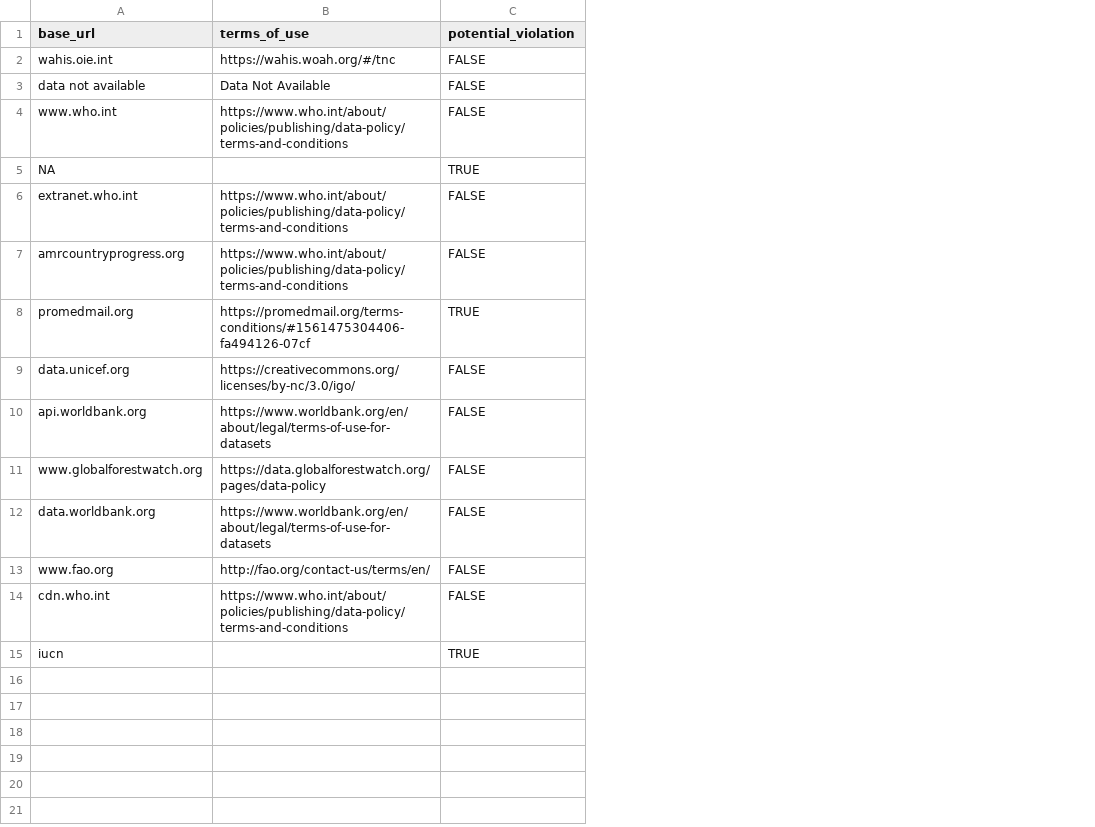
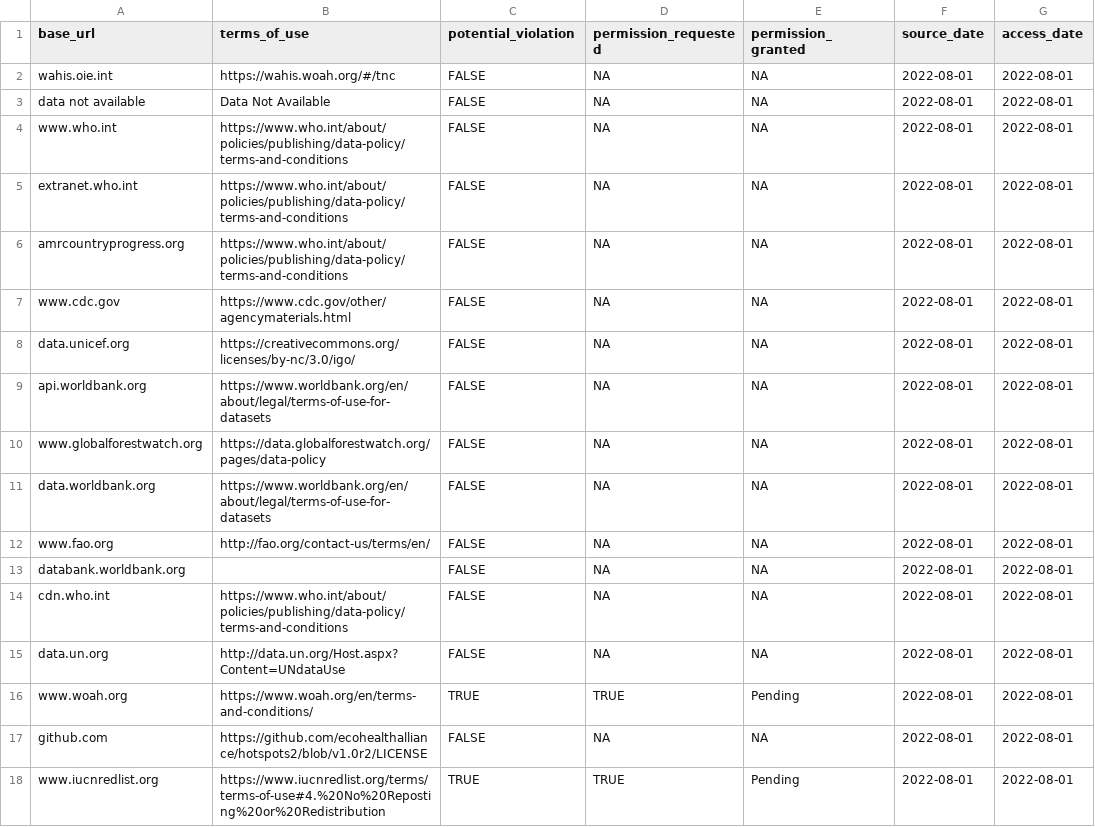
Before and after one commit to ecohealthalliance/One-Health-Database-Africa, a CSV file: meta_data_sources.csv, drawn as a sheet; removed rows and columns are numbered as before the commit, all else as after; the diff names each change by its address in the sheet, - before the commit and + after, or states it on an @@ line.

```diff
--- a/meta_data_sources.csv
+++ b/meta_data_sources.csv
+column D (permission_requested), rows 2-6: all NA; rows 8-12: all NA; row 14: NA
+column E (permission_granted), rows 2-6: all NA; rows 8-12: all NA; row 14: NA
+column F (source_date), rows 2-6: all 2022-08-01; rows 8-12: all 2022-08-01; row 14: 2022-08-01
+column G (access_date), rows 2-6: all 2022-08-01; rows 8-12: all 2022-08-01; row 14: 2022-08-01
-row 5: NA |  | TRUE
-row 8: promedmail.org | https://promedmail.org/terms-conditions/#1561475304406-fa494126-07cf | TRUE
+row 7: www.cdc.gov | https://www.cdc.gov/other/agencymaterials.html | FALSE | NA | NA | 2022-08-01 | 2022-08-01
+row 13: databank.worldbank.org |  | FALSE | NA | NA | 2022-08-01 | 2022-08-01
-row 15: iucn |  | TRUE
+row 15: data.un.org | http://data.un.org/Host.aspx?Content=UNdataUse | FALSE | NA | NA | 2022-08-01 | 2022-08-01
+row 16: www.woah.org | https://www.woah.org/en/terms-and-conditions/ | TRUE | TRUE | Pending | 2022-08-01 | 2022-08-01
+row 17: github.com | https://github.com/ecohealthalliance/hotspots2/blob/v1.0r2/LICENSE | FALSE | NA | NA | 2022-08-01 | 2022-08-01
+row 18: www.iucnredlist.org | https://www.iucnredlist.org/terms/terms-of-use#4.%20No%20Reposting%20or%20Redistribution | TRUE | TRUE | Pending | 2022-08-01 | 2022-08-01
```
Also changed, not shown: gheri_africom_indicators_metadata.csv, 3 other files.
